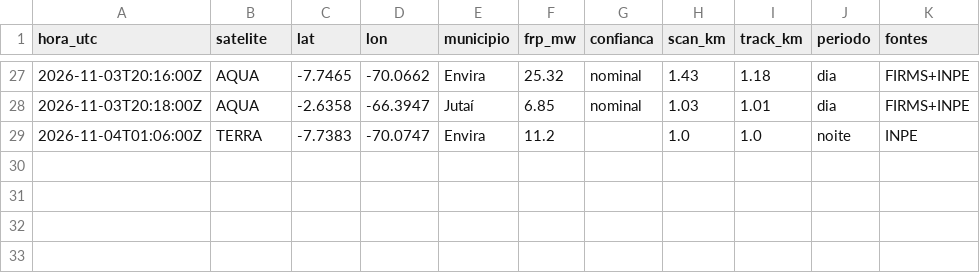
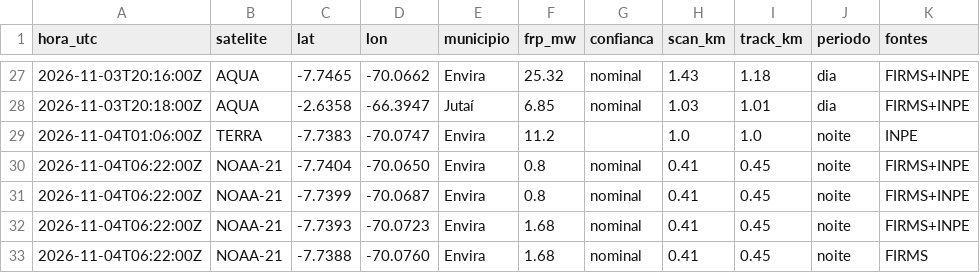
Before and after one commit to UFAMCCA/MonitorBETA, a CSV file: docs/data/historico/benjamin-constant/2026-11.csv, drawn as a sheet; only a part is shown, gaps mark what is left out; the diff names each change by its address in the sheet, - before the commit and + after, or states it on an @@ line.

```diff
--- a/docs/data/historico/benjamin-constant/2026-11.csv
+++ b/docs/data/historico/benjamin-constant/2026-11.csv
+row 30: 2026-11-04T06:22:00Z | NOAA-21 | -7.7404 | -70.0650 | Envira | 0.8 | nominal | 0.41 | 0.45 | noite | FIRMS+INPE
+row 31: 2026-11-04T06:22:00Z | NOAA-21 | -7.7399 | -70.0687 | Envira | 0.8 | nominal | 0.41 | 0.45 | noite | FIRMS+INPE
+row 32: 2026-11-04T06:22:00Z | NOAA-21 | -7.7393 | -70.0723 | Envira | 1.68 | nominal | 0.41 | 0.45 | noite | FIRMS+INPE
+row 33: 2026-11-04T06:22:00Z | NOAA-21 | -7.7388 | -70.0760 | Envira | 1.68 | nominal | 0.41 | 0.45 | noite | FIRMS
```
Also changed, not shown: 24 other files.
